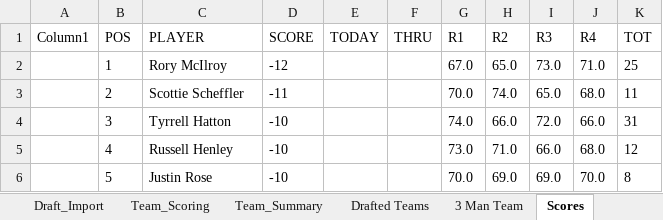
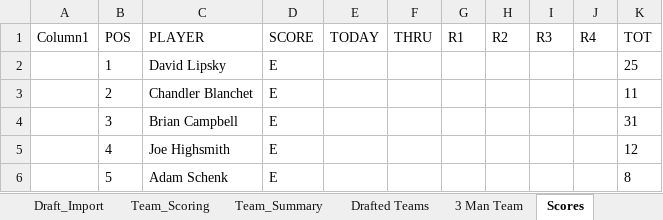
Before and after one commit to Melbs98/2027-Masters-Ctown, an Excel workbook: data/2027 Masters Draft & Scoreboard.xlsx, sheet Scores, drawn as a sheet; only a part is shown; values as stored, in another font and other column widths than the file's, no borders; table styles not drawn; the diff covers the shown part only; the diff names each change by its address in the sheet, - before the commit and + after, or states it on an @@ line.

```diff
--- a/data/2027 Masters Draft & Scoreboard.xlsx (sheet Scores)
+++ b/data/2027 Masters Draft & Scoreboard.xlsx (sheet Scores)
-C2 (PLAYER): Rory McIlroy
+C2 (PLAYER): David Lipsky
-D2 (SCORE): -12
+D2 (SCORE): E
-G2 (R1): 67.0
+G2 (R1): (empty)
-H2 (R2): 65.0
+H2 (R2): (empty)
-I2 (R3): 73.0
+I2 (R3): (empty)
-J2 (R4): 71.0
+J2 (R4): (empty)
-C3 (PLAYER): Scottie Scheffler
+C3 (PLAYER): Chandler Blanchet
-D3 (SCORE): -11
+D3 (SCORE): E
-G3 (R1): 70.0
+G3 (R1): (empty)
-H3 (R2): 74.0
+H3 (R2): (empty)
-I3 (R3): 65.0
+I3 (R3): (empty)
-J3 (R4): 68.0
+J3 (R4): (empty)
-C4 (PLAYER): Tyrrell Hatton
+C4 (PLAYER): Brian Campbell
-D4:D6 (SCORE): -10
+D4:D6 (SCORE): E
-G4 (R1): 74.0
+G4 (R1): (empty)
-H4 (R2): 66.0
+H4 (R2): (empty)
-I4 (R3): 72.0
+I4 (R3): (empty)
-J4 (R4): 66.0
+J4 (R4): (empty)
-C5 (PLAYER): Russell Henley
+C5 (PLAYER): Joe Highsmith
-G5 (R1): 73.0
+G5 (R1): (empty)
-H5 (R2): 71.0
+H5 (R2): (empty)
-I5 (R3): 66.0
+I5 (R3): (empty)
-J5 (R4): 68.0
+J5 (R4): (empty)
-C6 (PLAYER): Justin Rose
+C6 (PLAYER): Adam Schenk
-G6 (R1): 70.0
+G6 (R1): (empty)
-H6 (R2): 69.0
+H6 (R2): (empty)
-I6 (R3): 69.0
+I6 (R3): (empty)
-J6 (R4): 70.0
+J6 (R4): (empty)
```
Also changed, not shown: 9 added rows, 9 removed rows and 428 edited cells elsewhere in this sheet, 1 other file.
